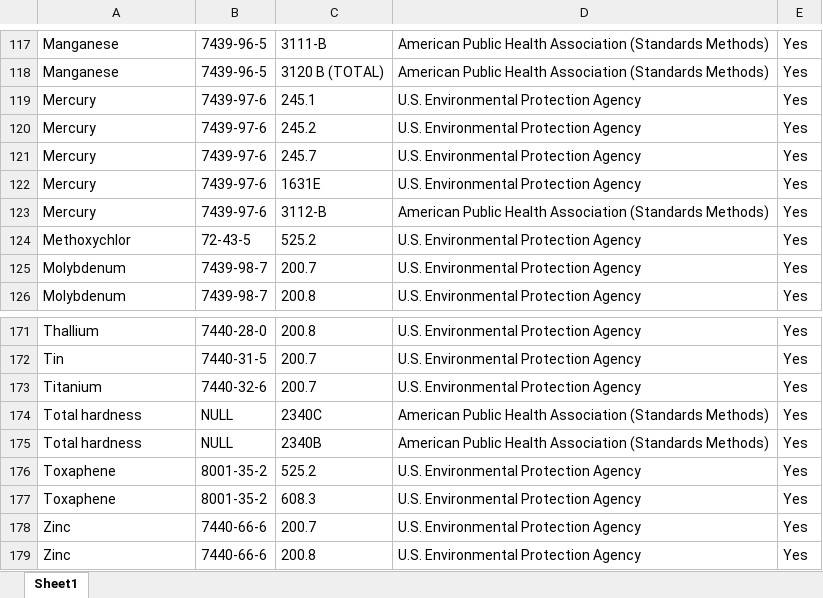
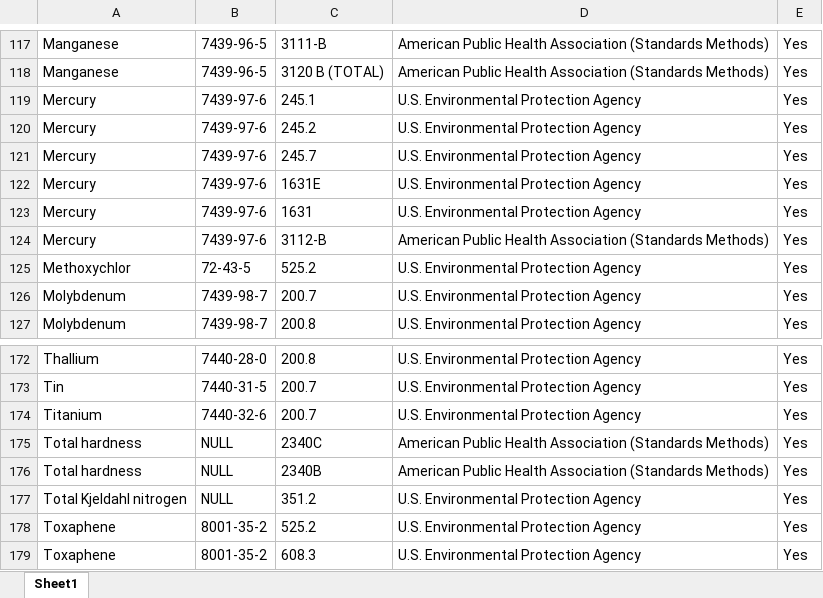
Before and after one commit to OR-Dept-Environmental-Quality/EDD_Data_QC, an Excel workbook: 3_13_2019_CFR_Methods.xlsx, sheet Sheet1, drawn as a sheet; only a part is shown, gaps mark what is left out; the shorter side is filled out with more unchanged rows; values as stored, in another font and other column widths than the file's, no borders; the diff names each change by its address in the sheet, - before the commit and + after, or states it on an @@ line.

Commit message:
updated methods

```diff
--- a/3_13_2019_CFR_Methods.xlsx (sheet Sheet1)
+++ b/3_13_2019_CFR_Methods.xlsx (sheet Sheet1)
+row 123: Mercury | 7439-97-6 | 1631 | U.S. Environmental Protection Agency | Yes
+row 177: Total Kjeldahl nitrogen | NULL | 351.2 | U.S. Environmental Protection Agency | Yes
```
